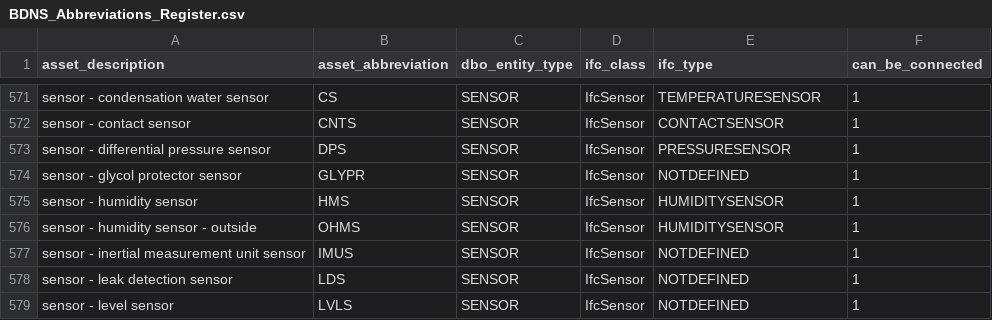
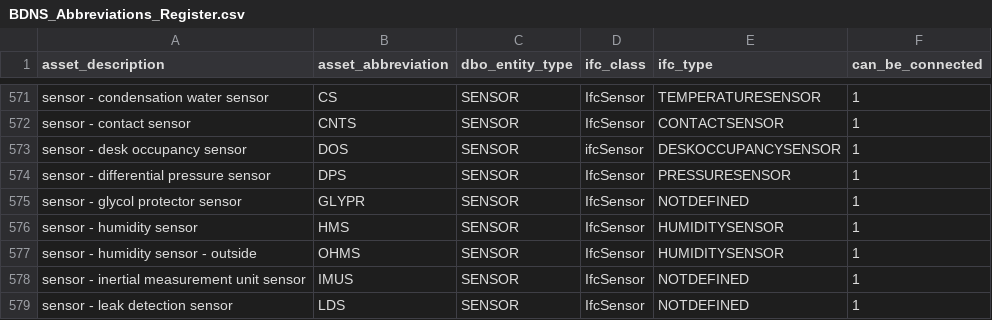
Before and after one commit to theodi/BDNS, a CSV file: BDNS_Abbreviations_Register.csv, drawn as a sheet; only a part is shown, gaps mark what is left out; the shorter side is filled out with more unchanged rows; the diff names each change by its address in the sheet, - before the commit and + after, or states it on an @@ line.

Commit message:
new_BDNS_desk_occupancy_sensor_DOS

```diff
--- a/BDNS_Abbreviations_Register.csv
+++ b/BDNS_Abbreviations_Register.csv
+row 573: sensor - desk occupancy sensor | DOS | SENSOR | ifcSensor | DESKOCCUPANCYSENSOR | 1
```
